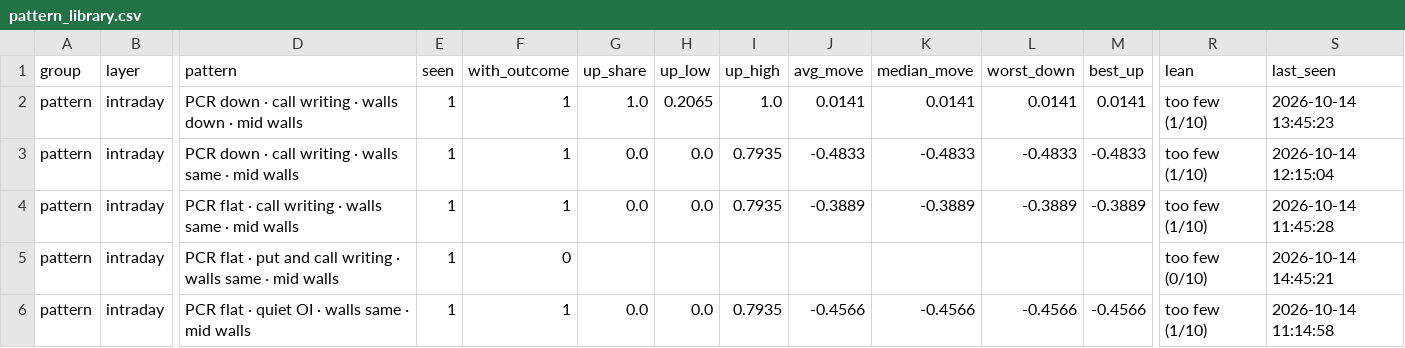
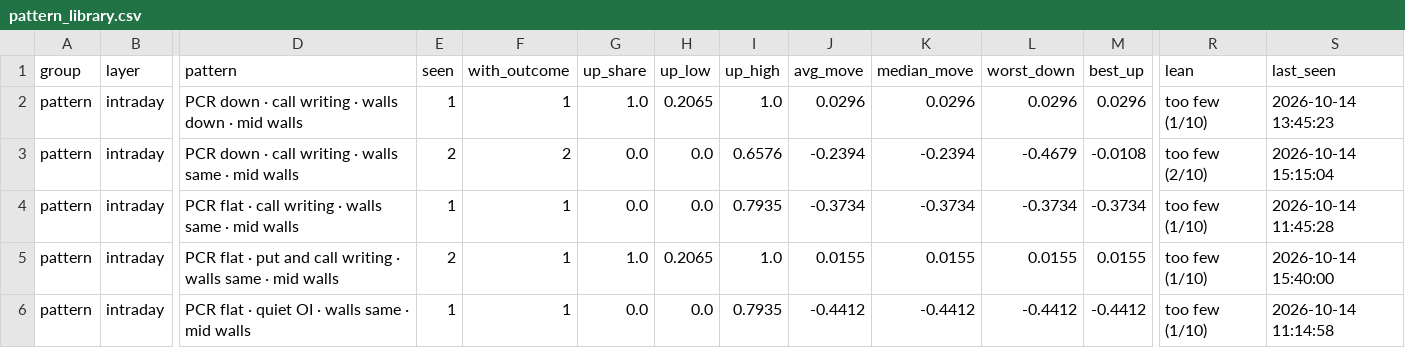
Before and after one commit to Parth1501/nse-swing-data, a CSV file: data/oc_learning/pattern_library.csv, drawn as a sheet; only a part is shown, gaps mark what is left out; the diff covers the shown part only; the diff names each change by its address in the sheet, - before the commit and + after, or states it on an @@ line.

```diff
--- a/data/oc_learning/pattern_library.csv
+++ b/data/oc_learning/pattern_library.csv
-J2 (avg_move): 0.0141
+J2 (avg_move): 0.0296
-K2 (median_move): 0.0141
+K2 (median_move): 0.0296
-L2 (worst_down): 0.0141
+L2 (worst_down): 0.0296
-M2 (best_up): 0.0141
+M2 (best_up): 0.0296
-E3 (seen): 1
+E3 (seen): 2
-F3 (with_outcome): 1
+F3 (with_outcome): 2
-I3 (up_high): 0.7935
+I3 (up_high): 0.6576
-J3 (avg_move): -0.4833
+J3 (avg_move): -0.2394
-K3 (median_move): -0.4833
+K3 (median_move): -0.2394
-L3 (worst_down): -0.4833
+L3 (worst_down): -0.4679
-M3 (best_up): -0.4833
+M3 (best_up): -0.0108
-R3 (lean): too few (1/10)
+R3 (lean): too few (2/10)
-S3 (last_seen): 2026-10-14 12:15:04
+S3 (last_seen): 2026-10-14 15:15:04
-J4 (avg_move): -0.3889
+J4 (avg_move): -0.3734
-K4 (median_move): -0.3889
+K4 (median_move): -0.3734
-L4 (worst_down): -0.3889
+L4 (worst_down): -0.3734
-M4 (best_up): -0.3889
+M4 (best_up): -0.3734
-E5 (seen): 1
+E5 (seen): 2
-F5 (with_outcome): 0
+F5 (with_outcome): 1
-G5 (up_share): (empty)
+G5 (up_share): 1.0
-H5 (up_low): (empty)
+H5 (up_low): 0.2065
-I5 (up_high): (empty)
+I5 (up_high): 1.0
-J5 (avg_move): (empty)
+J5 (avg_move): 0.0155
-K5 (median_move): (empty)
+K5 (median_move): 0.0155
-L5 (worst_down): (empty)
+L5 (worst_down): 0.0155
-M5 (best_up): (empty)
+M5 (best_up): 0.0155
-R5 (lean): too few (0/10)
+R5 (lean): too few (1/10)
-S5 (last_seen): 2026-10-14 14:45:21
+S5 (last_seen): 2026-10-14 15:40:00
-J6 (avg_move): -0.4566
+J6 (avg_move): -0.4412
-K6 (median_move): -0.4566
+K6 (median_move): -0.4412
-L6 (worst_down): -0.4566
+L6 (worst_down): -0.4412
-M6 (best_up): -0.4566
+M6 (best_up): -0.4412
```
Also changed, not shown: 3 added rows, 1 removed row and 50 edited cells elsewhere in this file, data/oc_learning/pattern_log.csv, 3 other files.
